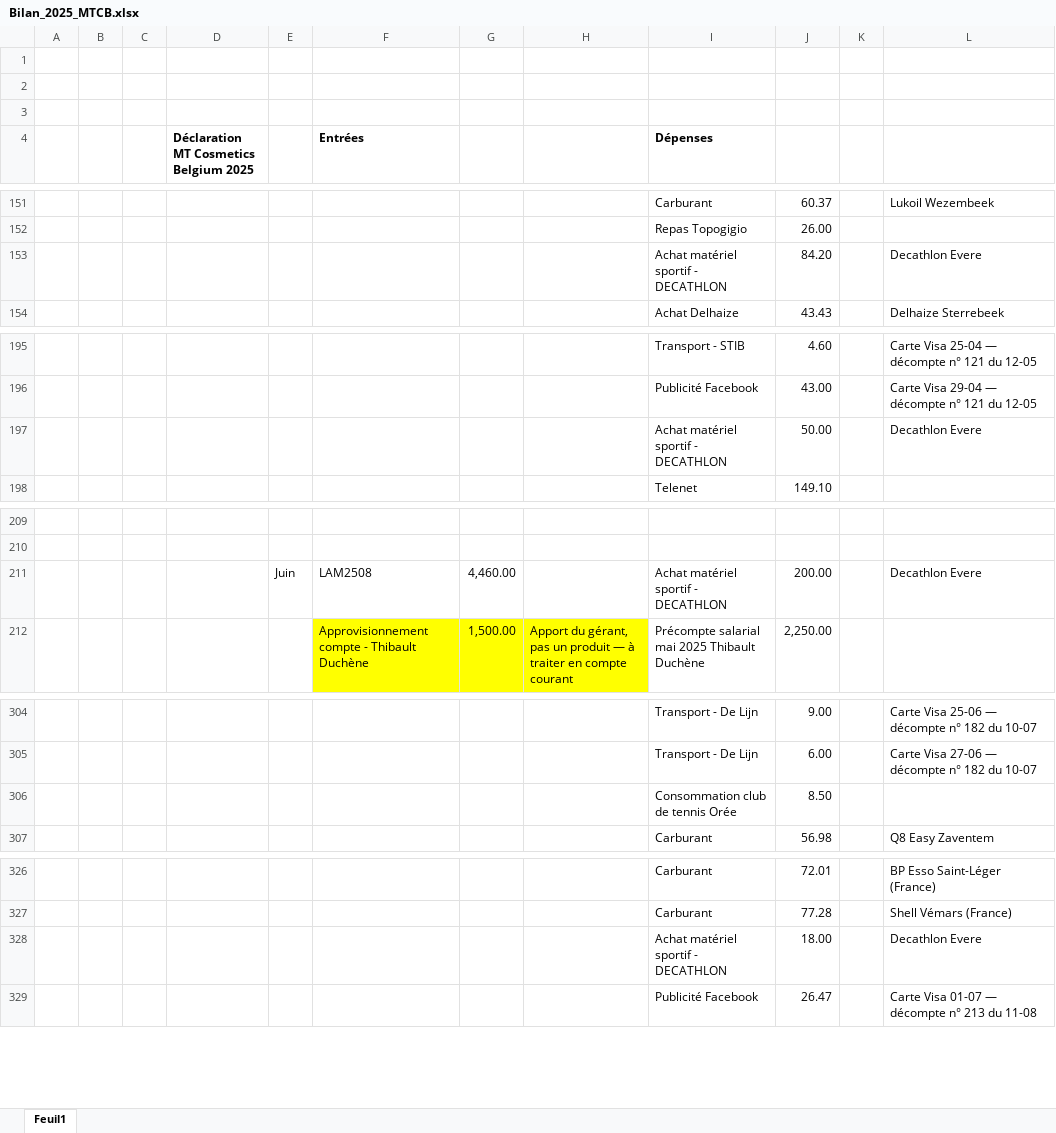
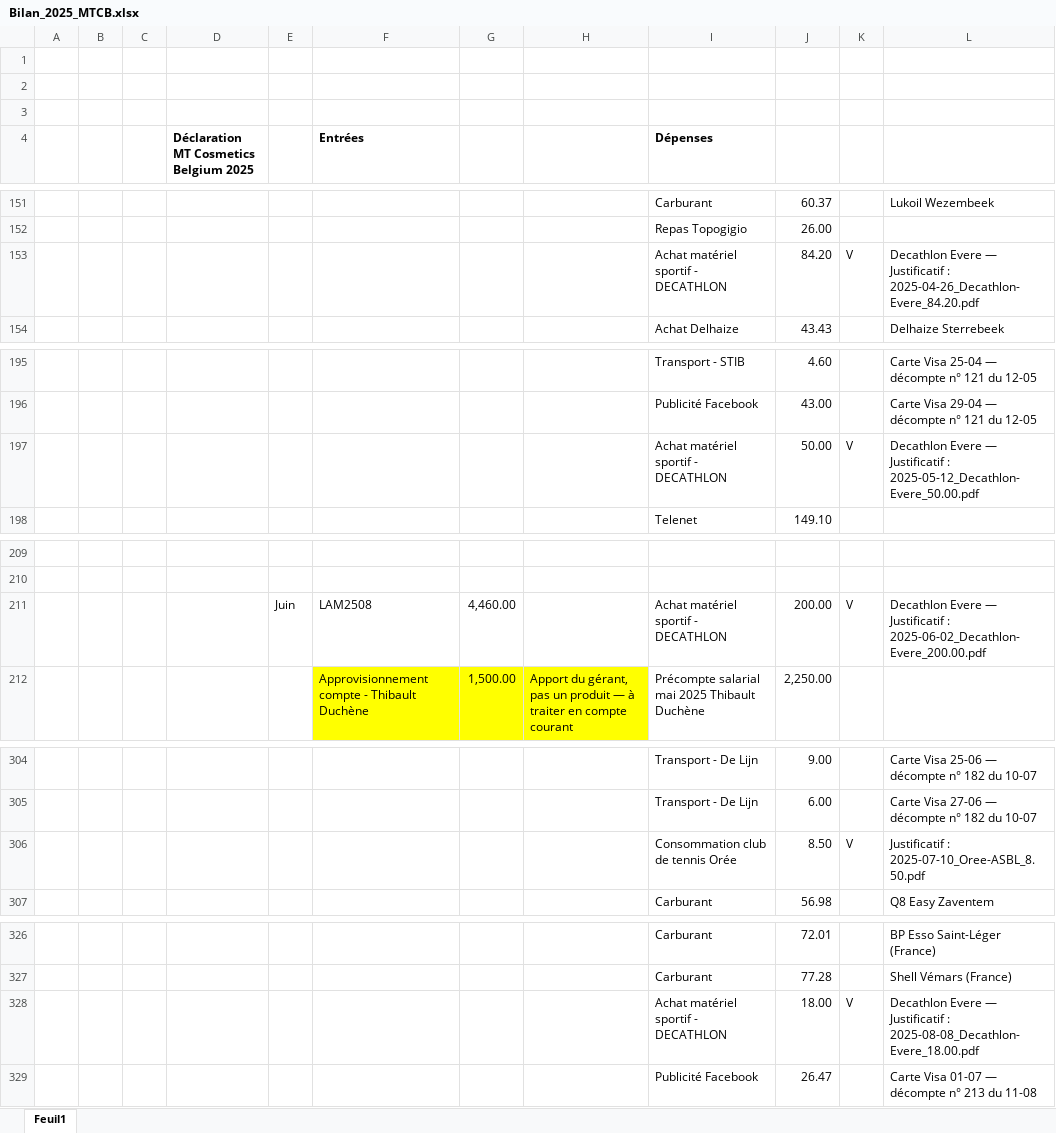
Before and after one commit to thibaultduchene-lab/claude, an Excel workbook: Bilan_2025_MTCB.xlsx, sheet Feuil1, drawn as a sheet; only a part is shown, gaps mark what is left out; values as stored, in another font and other column widths than the file's, no borders; the diff covers the shown part only; the diff names each change by its address in the sheet, - before the commit and + after, or states it on an @@ line.

```diff
--- a/Bilan_2025_MTCB.xlsx (sheet Feuil1)
+++ b/Bilan_2025_MTCB.xlsx (sheet Feuil1)
-K153: (empty)
+K153: V
-L153: Decathlon Evere
+L153: Decathlon Evere — Justificatif : 2025-04-26_Decathlon-Evere_84.20.pdf
-K197: (empty)
+K197: V
-L197: Decathlon Evere
+L197: Decathlon Evere — Justificatif : 2025-05-12_Decathlon-Evere_50.00.pdf
-K211: (empty)
+K211: V
-L211: Decathlon Evere
+L211: Decathlon Evere — Justificatif : 2025-06-02_Decathlon-Evere_200.00.pdf
-K306: (empty)
+K306: V
-L306: (empty)
+L306: Justificatif : 2025-07-10_Oree-ASBL_8.50.pdf
-K328: (empty)
+K328: V
-L328: Decathlon Evere
+L328: Decathlon Evere — Justificatif : 2025-08-08_Decathlon-Evere_18.00.pdf
```
Also changed, not shown: 4 added rows, 4 removed rows, 33 edited cells and cell formats elsewhere in this sheet, 31 other files.
